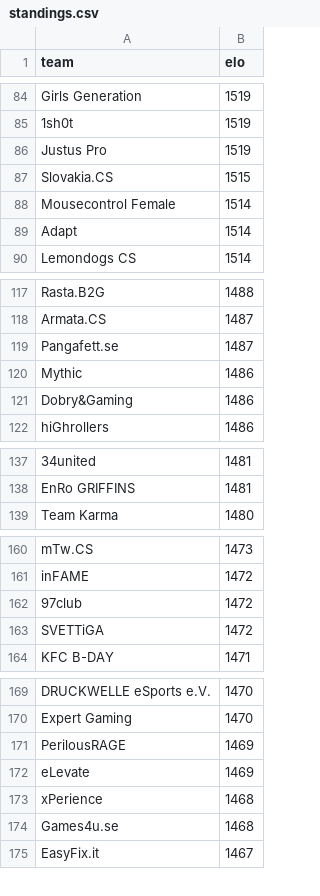
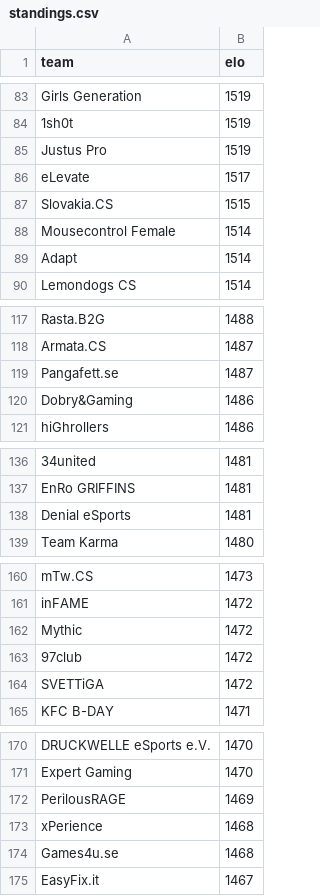
Before and after one commit to kenany/csgo-elo, a CSV file: standings.csv, drawn as a sheet; only a part is shown, gaps mark what is left out; removed rows and columns are numbered as before the commit, all else as after; the diff covers the shown part only; the diff names each change by its address in the sheet, - before the commit and + after, or states it on an @@ line.

```diff
--- a/standings.csv
+++ b/standings.csv
+row 86: eLevate | 1517
-row 120: Mythic | 1486
+row 138: Denial eSports | 1481
+row 162: Mythic | 1472
-row 172: eLevate | 1469
```
Also changed, not shown: 3 added rows and 4 removed rows elsewhere in this file.
